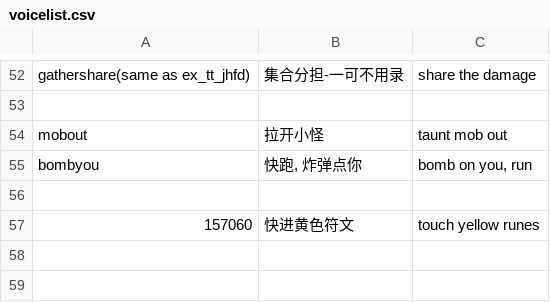
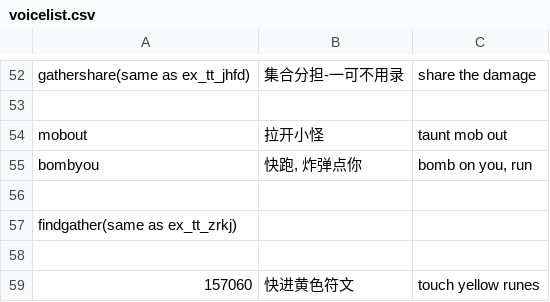
Before and after one commit to Mini-Dragon/DBM-VoicePack-Yike, a CSV file: voicelist.csv, drawn as a sheet; only a part is shown, gaps mark what is left out.

```diff
--- a/voicelist.csv
+++ b/voicelist.csv
@@ -56,2 +56,4 @@ bombyou,"快跑, 炸弹点你","bomb on you, run"
 
+findgather(same as ex_tt_zrkj),,
+
 157060,快进黄色符文,touch yellow runes
```
Also changed, not shown: 1 other file.
